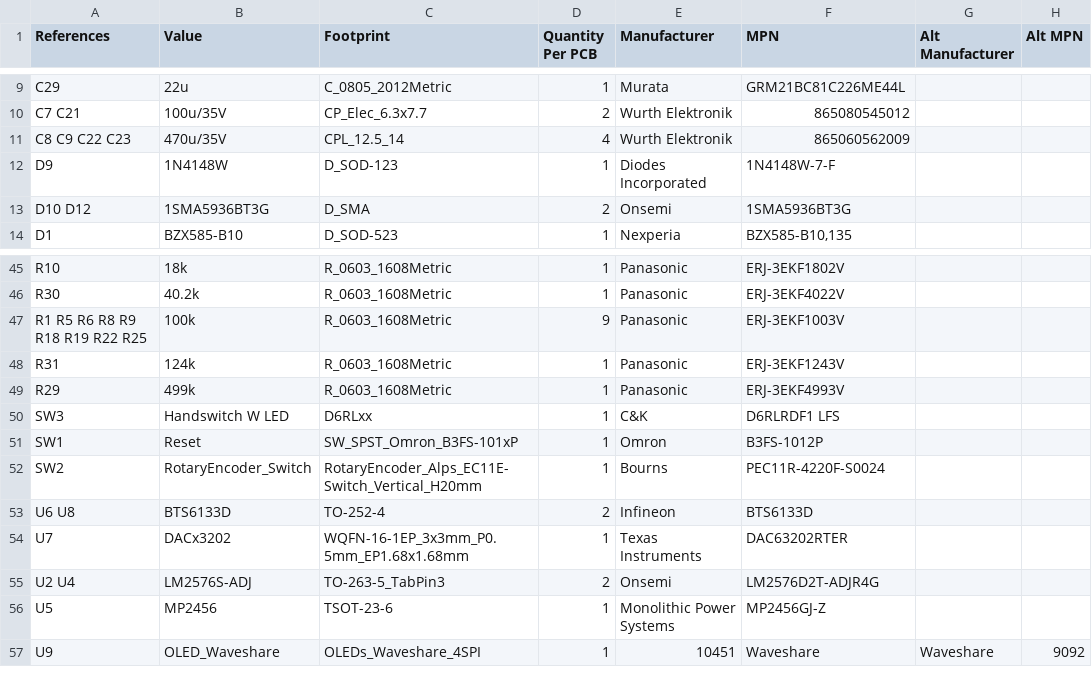
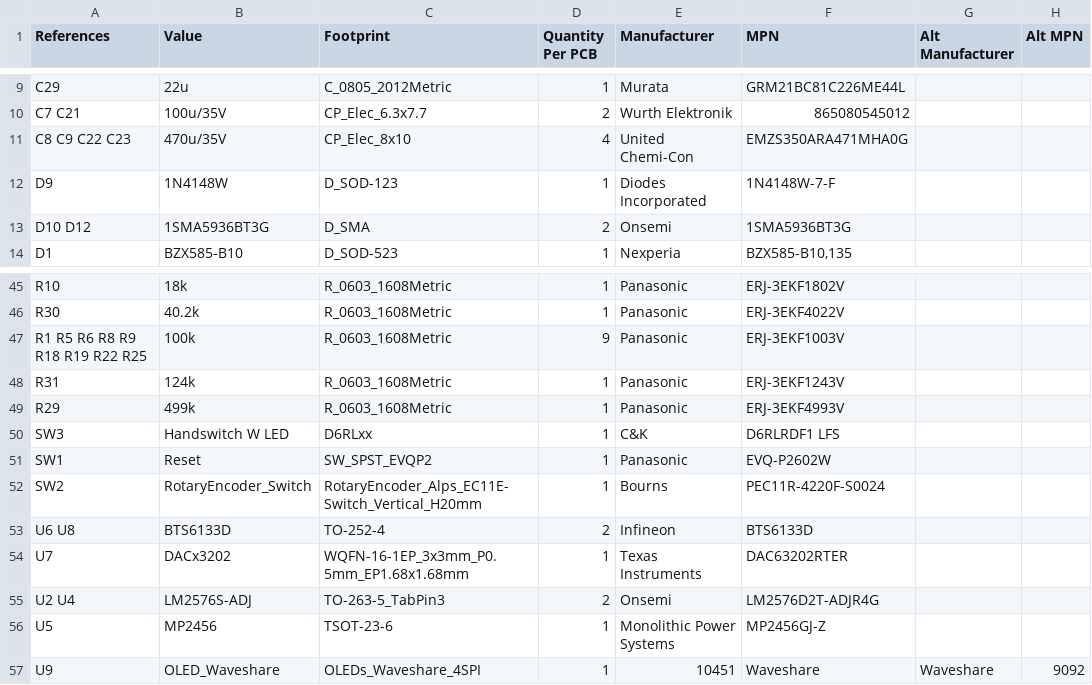
Before and after one commit to axoulc/Tattoo-Power-Supply-Hardware, a CSV file: PCB/Tattoo_Supply_bom_V1.0.csv, drawn as a sheet; only a part is shown, gaps mark what is left out.

```diff
--- a/PCB/Tattoo_Supply_bom_V1.0.csv
+++ b/PCB/Tattoo_Supply_bom_V1.0.csv
@@ -10,3 +10,3 @@ C29,22u,C_0805_2012Metric,1,Murata,GRM21BC81C226ME44L,,
 C7 C21,100u/35V,CP_Elec_6.3x7.7,2,Wurth Elektronik,865080545012,,
-C8 C9 C22 C23,470u/35V,CPL_12.5_14,4,Wurth Elektronik,865060562009,,
+C8 C9 C22 C23,470u/35V,CP_Elec_8x10,4,United Chemi-Con ,EMZS350ARA471MHA0G,,
 D9,1N4148W,D_SOD-123,1,Diodes Incorporated,1N4148W-7-F,,
@@ -50,3 +50,3 @@ R29,499k,R_0603_1608Metric,1,Panasonic,ERJ-3EKF4993V,,
 SW3,Handswitch W LED,D6RLxx,1,C&K,D6RLRDF1 LFS,,
-SW1,Reset,SW_SPST_Omron_B3FS-101xP,1,Omron,B3FS-1012P,,
+SW1,Reset,SW_SPST_EVQP2,1,Panasonic,EVQ-P2602W,,
 SW2,RotaryEncoder_Switch,RotaryEncoder_Alps_EC11E-Switch_Vertical_H20mm,1,Bourns,PEC11R-4220F-S0024,,
```
Also changed, not shown: 7 other files.
